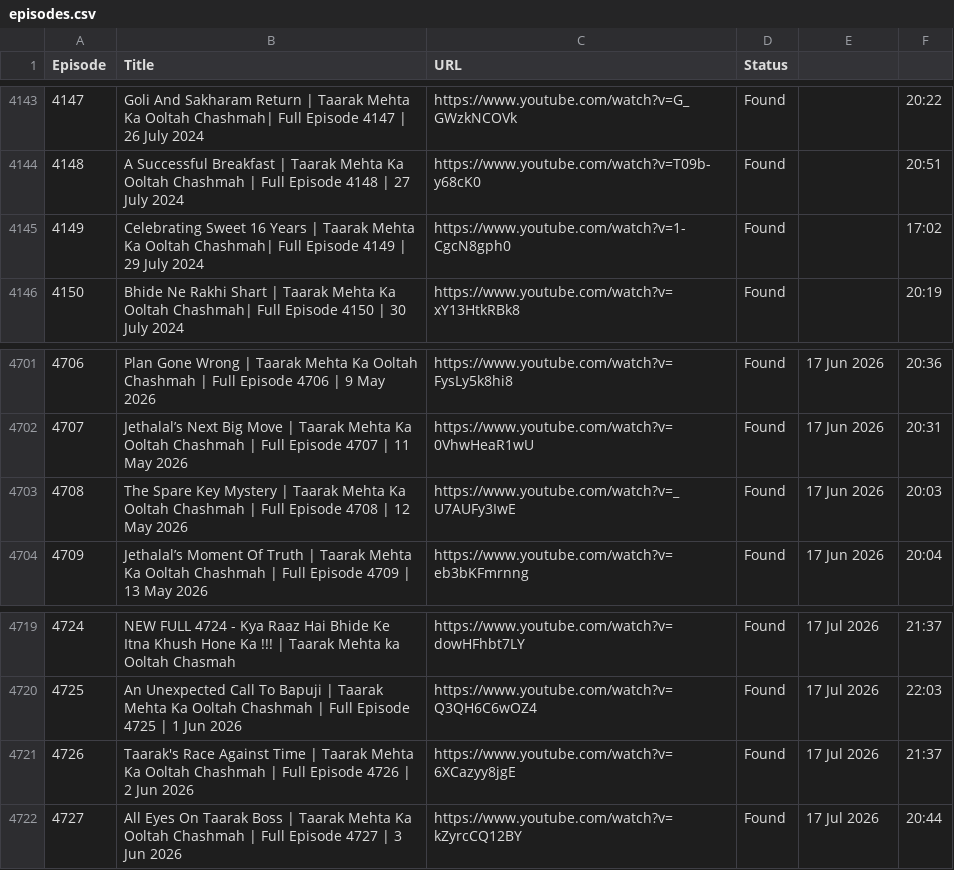
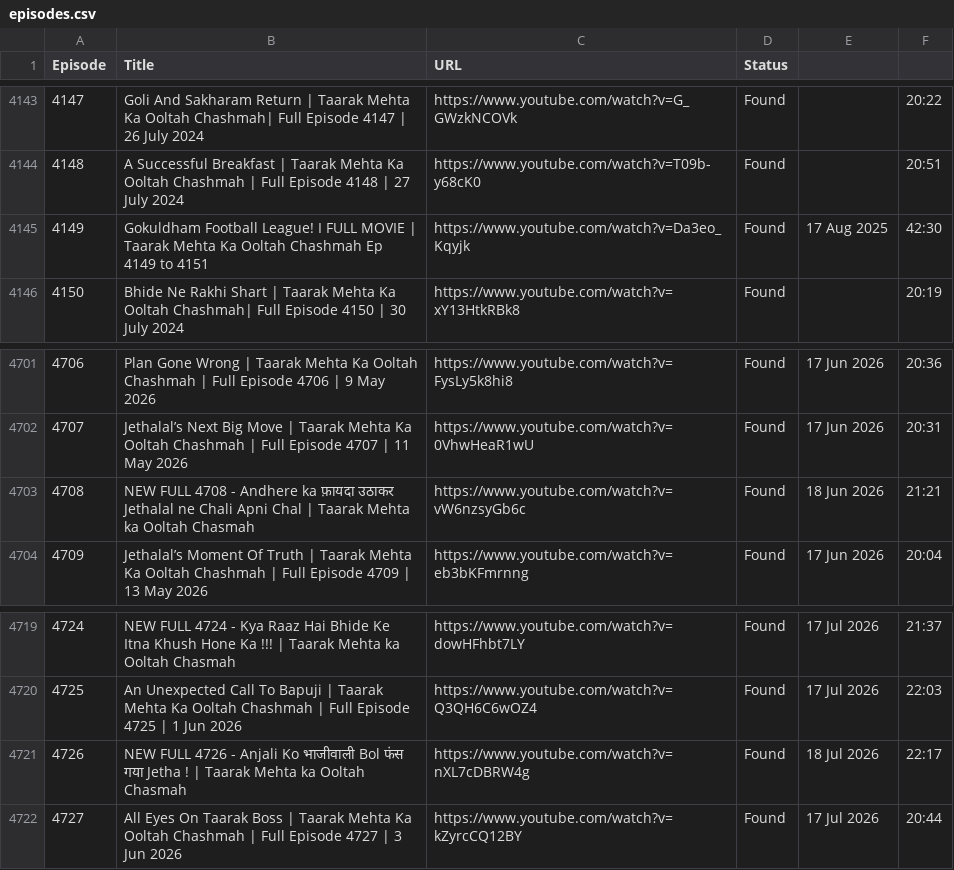
Before and after one commit to CodeMasterAbhishek/Daily-Dose-of-TMOCK, a CSV file: episodes.csv, drawn as a sheet; only a part is shown, gaps mark what is left out.

```diff
--- a/episodes.csv
+++ b/episodes.csv
@@ -4144,3 +4144,3 @@ Episode,Title,URL,Status
 4148,A Successful Breakfast | Taarak Mehta Ka Ooltah Chashmah | Full Episode 4148 | 27 July 2024,https://www.youtube.com/watch?v=T09b-y68cK0,Found,,20:51
-4149,Celebrating Sweet 16 Years | Taarak Mehta Ka Ooltah Chashmah| Full Episode 4149 | 29 July 2024,https://www.youtube.com/watch?v=1-CgcN8gph0,Found,,17:02
+4149,Gokuldham Football League! I FULL MOVIE | Taarak Mehta Ka Ooltah Chashmah Ep 4149 to 4151,https://www.youtube.com/watch?v=Da3eo_Kqyjk,Found,17 Aug 2025,42:30
 4150,Bhide Ne Rakhi Shart | Taarak Mehta Ka Ooltah Chashmah| Full Episode 4150 | 30 July 2024,https://www.youtube.com/watch?v=xY13HtkRBk8,Found,,20:19
@@ -4702,3 +4702,3 @@ Episode,Title,URL,Status
 4707,Jethalal’s Next Big Move | Taarak Mehta Ka Ooltah Chashmah | Full Episode 4707 | 11 May 2026,https://www.youtube.com/watch?v=0VhwHeaR1wU,Found,17 Jun 2026,20:31
-4708,The Spare Key Mystery | Taarak Mehta Ka Ooltah Chashmah | Full Episode 4708 | 12 May 2026,https://www.youtube.com/watch?v=_U7AUFy3IwE,Found,17 Jun 2026,20:03
+4708,NEW FULL 4708 - Andhere ka फ़ायदा उठाकर Jethalal ne Chali Apni Chal | Taarak Mehta ka Ooltah Chasmah,https://www.youtube.com/watch?v=vW6nzsyGb6c,Found,18 Jun 2026,21:21
 4709,Jethalal’s Moment Of Truth | Taarak Mehta Ka Ooltah Chashmah | Full Episode 4709 | 13 May 2026,https://www.youtube.com/watch?v=eb3bKFmrnng,Found,17 Jun 2026,20:04
@@ -4720,3 +4720,3 @@ Episode,Title,URL,Status
 4725,An Unexpected Call To Bapuji | Taarak Mehta Ka Ooltah Chashmah | Full Episode 4725 | 1 Jun 2026,https://www.youtube.com/watch?v=Q3QH6C6wOZ4,Found,17 Jul 2026,22:03
-4726,Taarak's Race Against Time | Taarak Mehta Ka Ooltah Chashmah | Full Episode 4726 | 2 Jun 2026,https://www.youtube.com/watch?v=6XCazyy8jgE,Found,17 Jul 2026,21:37
+4726,NEW FULL 4726 -  Anjali Ko भाजीवाली Bol फंस गया Jetha ! | Taarak Mehta ka Ooltah Chasmah,https://www.youtube.com/watch?v=nXL7cDBRW4g,Found,18 Jul 2026,22:17
 4727,All Eyes On Taarak Boss | Taarak Mehta Ka Ooltah Chashmah | Full Episode 4727 | 3 Jun 2026,https://www.youtube.com/watch?v=kZyrcCQ12BY,Found,17 Jul 2026,20:44
```
Also changed, not shown: 6 other files.
